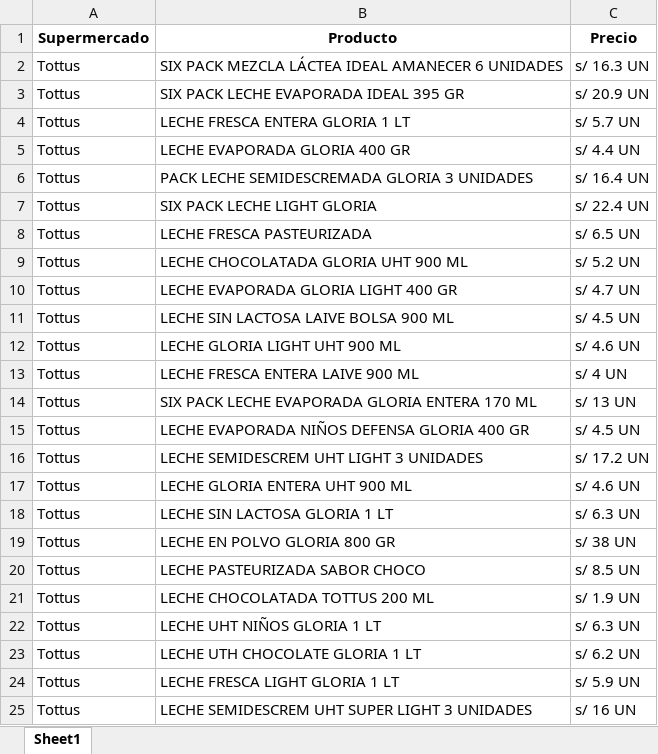
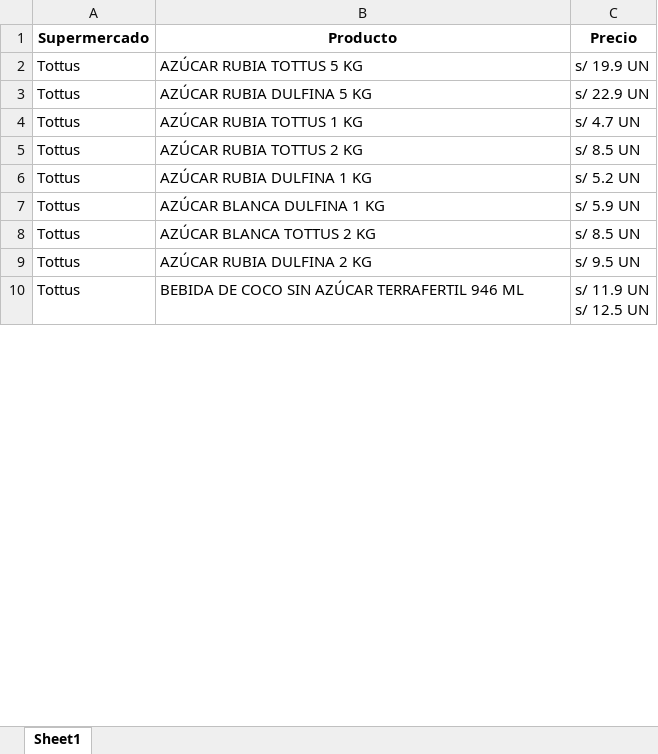
Before and after one commit to Jorgelgnacio/TRABAJO_FINAL_LP2, an Excel workbook: tottus.xlsx, sheet Sheet1, drawn as a sheet; only a part is shown; values as stored, in another font and other column widths than the file's, no borders; removed rows and columns are numbered as before the commit, all else as after; the diff covers the shown part only; the diff names each change by its address in the sheet, - before the commit and + after, or states it on an @@ line.

```diff
--- a/tottus.xlsx (sheet Sheet1)
+++ b/tottus.xlsx (sheet Sheet1)
-B2 (Producto): SIX PACK MEZCLA LÁCTEA IDEAL AMANECER 6 UNIDADES
+B2 (Producto): AZÚCAR RUBIA TOTTUS 5 KG
-C2 (Precio): s/ 16.3 UN
+C2 (Precio): s/ 19.9 UN
-B3 (Producto): SIX PACK LECHE EVAPORADA IDEAL 395 GR
+B3 (Producto): AZÚCAR RUBIA DULFINA 5 KG
-C3 (Precio): s/ 20.9 UN
+C3 (Precio): s/ 22.9 UN
-B4 (Producto): LECHE FRESCA ENTERA GLORIA 1 LT
+B4 (Producto): AZÚCAR RUBIA TOTTUS 1 KG
-C4 (Precio): s/ 5.7 UN
+C4 (Precio): s/ 4.7 UN
-row 5: Tottus | LECHE EVAPORADA GLORIA 400 GR | s/ 4.4 UN
-row 6: Tottus | PACK LECHE SEMIDESCREMADA GLORIA 3 UNIDADES | s/ 16.4 UN
-row 7: Tottus | SIX PACK LECHE LIGHT GLORIA | s/ 22.4 UN
-B5 (Producto): LECHE FRESCA PASTEURIZADA
+B5 (Producto): AZÚCAR RUBIA TOTTUS 2 KG
-C5 (Precio): s/ 6.5 UN
+C5 (Precio): s/ 8.5 UN
-B6 (Producto): LECHE CHOCOLATADA GLORIA UHT 900 ML
+B6 (Producto): AZÚCAR RUBIA DULFINA 1 KG
-row 10: Tottus | LECHE EVAPORADA GLORIA LIGHT 400 GR | s/ 4.7 UN
-row 11: Tottus | LECHE SIN LACTOSA LAIVE BOLSA 900 ML | s/ 4.5 UN
-row 12: Tottus | LECHE GLORIA LIGHT UHT 900 ML | s/ 4.6 UN
-row 13: Tottus | LECHE FRESCA ENTERA LAIVE 900 ML | s/ 4 UN
-row 14: Tottus | SIX PACK LECHE EVAPORADA GLORIA ENTERA 170 ML | s/ 13 UN
-B7 (Producto): LECHE EVAPORADA NIÑOS DEFENSA GLORIA 400 GR
+B7 (Producto): AZÚCAR BLANCA DULFINA 1 KG
-C7 (Precio): s/ 4.5 UN
+C7 (Precio): s/ 5.9 UN
-row 16: Tottus | LECHE SEMIDESCREM UHT LIGHT 3 UNIDADES | s/ 17.2 UN
-row 17: Tottus | LECHE GLORIA ENTERA UHT 900 ML | s/ 4.6 UN
-row 18: Tottus | LECHE SIN LACTOSA GLORIA 1 LT | s/ 6.3 UN
-row 19: Tottus | LECHE EN POLVO GLORIA 800 GR | s/ 38 UN
-B8 (Producto): LECHE PASTEURIZADA SABOR CHOCO
+B8 (Producto): AZÚCAR BLANCA TOTTUS 2 KG
-row 21: Tottus | LECHE CHOCOLATADA TOTTUS 200 ML | s/ 1.9 UN
-row 22: Tottus | LECHE UHT NIÑOS GLORIA 1 LT | s/ 6.3 UN
-row 23: Tottus | LECHE UTH CHOCOLATE GLORIA 1 LT | s/ 6.2 UN
-B9 (Producto): LECHE FRESCA LIGHT GLORIA 1 LT
+B9 (Producto): AZÚCAR RUBIA DULFINA 2 KG
-C9 (Precio): s/ 5.9 UN
+C9 (Precio): s/ 9.5 UN
-row 25: Tottus | LECHE SEMIDESCREM UHT SUPER LIGHT 3 UNIDADES | s/ 16 UN
@@ row 100 moved to row 10: Tottus @@
```
Also changed, not shown: other rows of this sheet, Reporte.xlsx, metro.xlsx, 3 other files.
